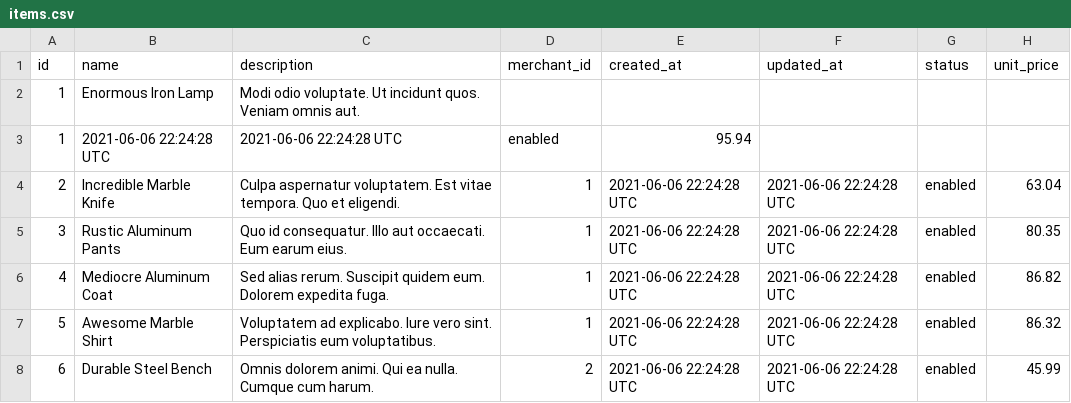
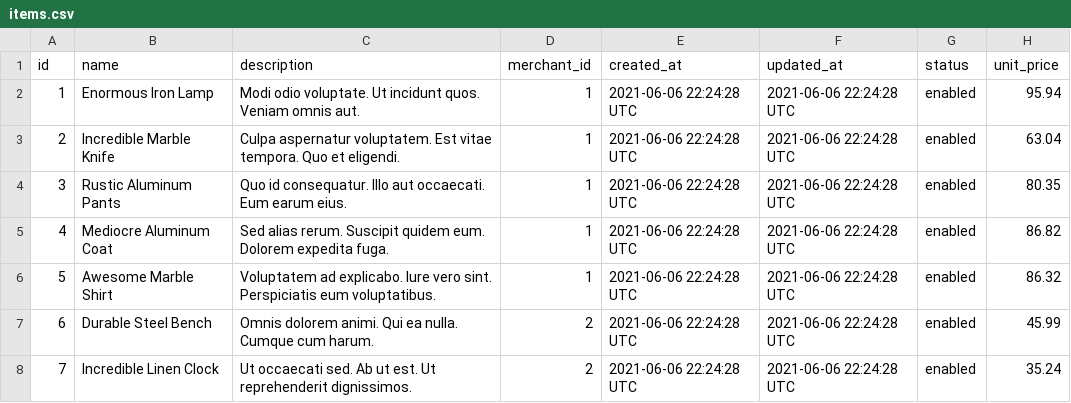
Before and after one commit to zachjamesgreen/lil-esty-shop, a CSV file: db/data/test_data/items.csv, drawn as a sheet; only a part is shown; the shorter side is filled out with more unchanged rows.

```diff
--- a/db/data/test_data/items.csv
+++ b/db/data/test_data/items.csv
@@ -1,4 +1,3 @@
 id,name,description,merchant_id,created_at,updated_at,status,unit_price
-1,Enormous Iron Lamp,Modi odio voluptate. Ut incidunt quos. Veniam omnis aut.
-1,2021-06-06 22:24:28 UTC,2021-06-06 22:24:28 UTC,enabled,95.94
+1,Enormous Iron Lamp,Modi odio voluptate. Ut incidunt quos. Veniam omnis aut.,1,2021-06-06 22:24:28 UTC,2021-06-06 22:24:28 UTC,enabled,95.94
 2,Incredible Marble Knife,Culpa aspernatur voluptatem. Est vitae tempora. Quo et eligendi.,1,2021-06-06 22:24:28 UTC,2021-06-06 22:24:28 UTC,enabled,63.04
```
Also changed, not shown: db/data/test_data/merchants.csv, 1 other file.
